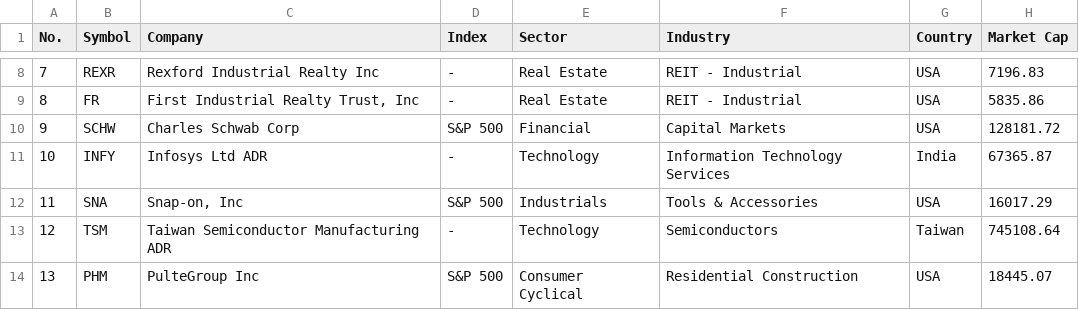
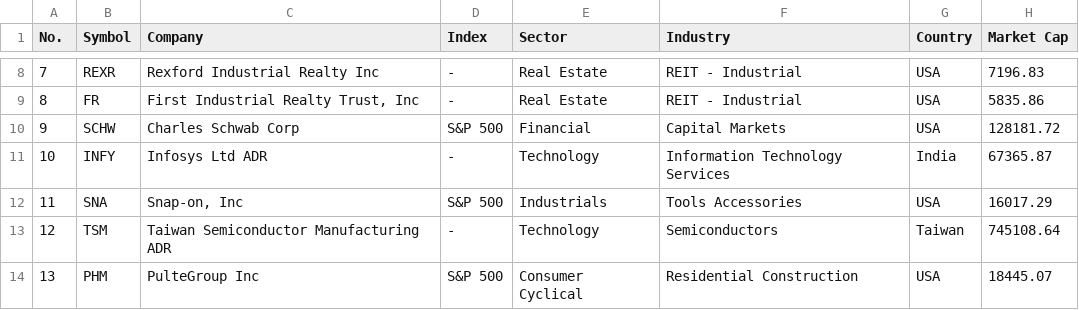
Before and after one commit to barryplasmid/PublicLists, a CSV file: April-2025-Earnings-Dates.csv, drawn as a sheet; only a part is shown, gaps mark what is left out; the diff names each change by its address in the sheet, - before the commit and + after, or states it on an @@ line.

Commit message:
Add files via upload

```diff
--- a/April-2025-Earnings-Dates.csv
+++ b/April-2025-Earnings-Dates.csv
-F12 (Industry): Tools & Accessories
+F12 (Industry): Tools Accessories
```
